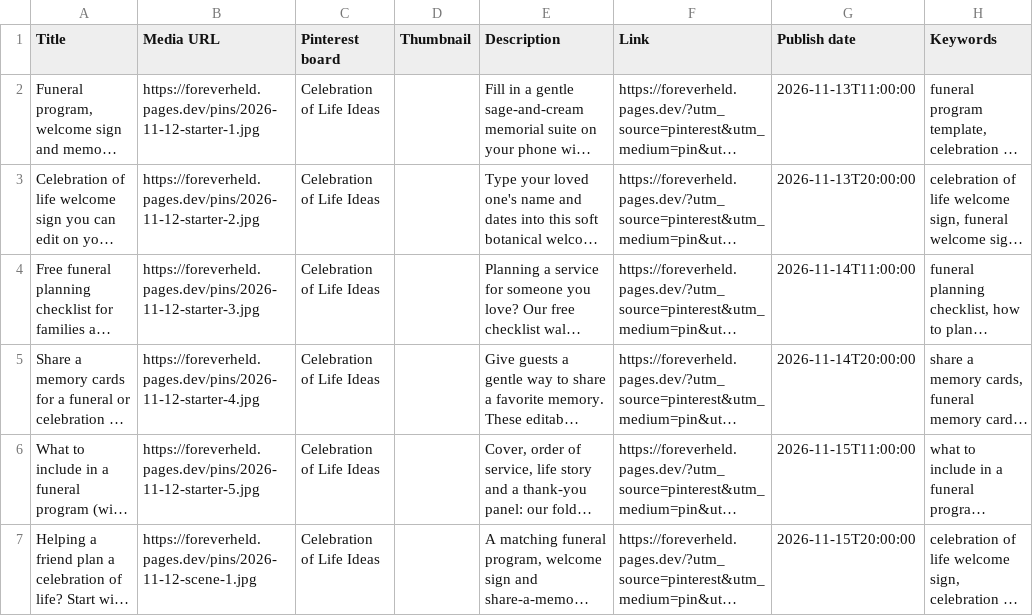
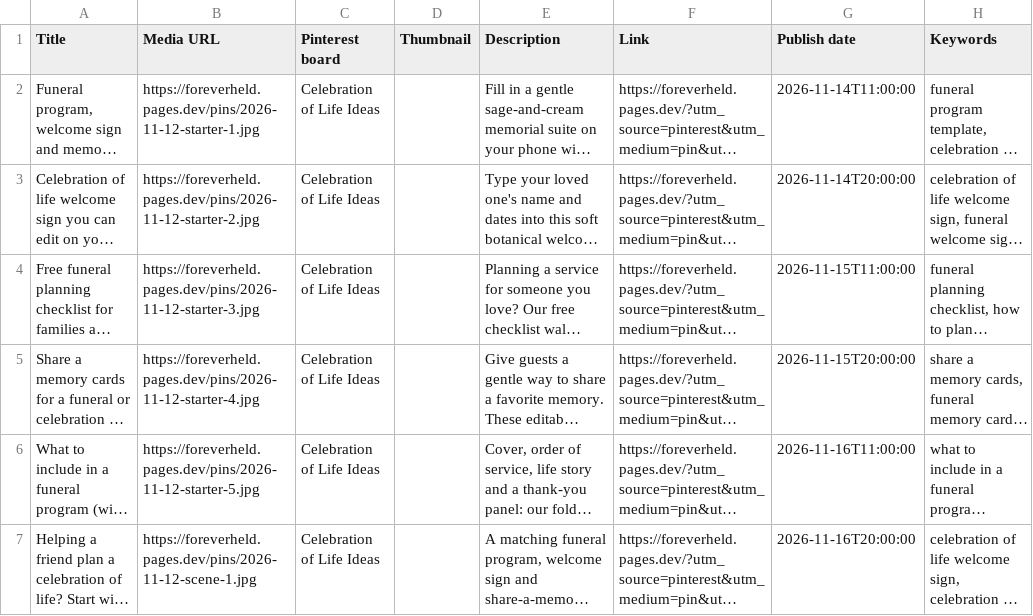
Before and after one commit to RecreationalViper/agent-hq, a CSV file: store/pins/upcoming.csv, drawn as a sheet; only a part is shown; long unchanged cells end in …; the diff covers the shown part only; the diff names each change by its address in the sheet, - before the commit and + after, or states it on an @@ line.

```diff
--- a/store/pins/upcoming.csv
+++ b/store/pins/upcoming.csv
-G2 (Publish date): 2026-11-13T11:00:00
+G2 (Publish date): 2026-11-14T11:00:00
-G3 (Publish date): 2026-11-13T20:00:00
+G3 (Publish date): 2026-11-14T20:00:00
-G4 (Publish date): 2026-11-14T11:00:00
+G4 (Publish date): 2026-11-15T11:00:00
-G5 (Publish date): 2026-11-14T20:00:00
+G5 (Publish date): 2026-11-15T20:00:00
-G6 (Publish date): 2026-11-15T11:00:00
+G6 (Publish date): 2026-11-16T11:00:00
-G7 (Publish date): 2026-11-15T20:00:00
+G7 (Publish date): 2026-11-16T20:00:00
```
Also changed, not shown: 3 added rows and 3 edited cells elsewhere in this file, 12 other files.
